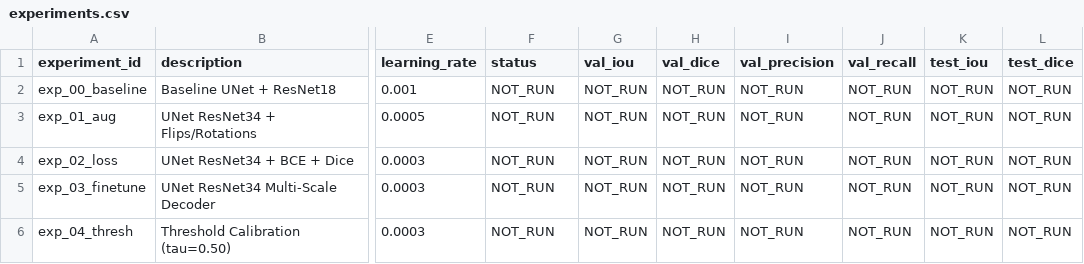
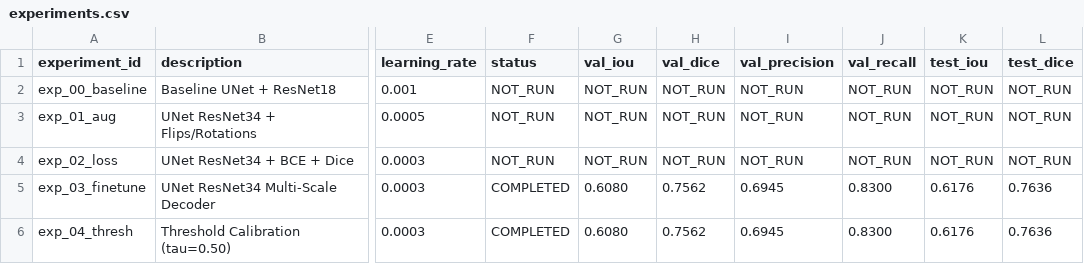
Before and after one commit to parasbishnoi029/FloodSight-, a CSV file: artifacts/experiments.csv, drawn as a sheet; only a part is shown, gaps mark what is left out; the diff names each change by its address in the sheet, - before the commit and + after, or states it on an @@ line.

Commit message:
feat: verify model performance and update docs
- Update experiment results for FloodSight-UNet-ResNet34
- Finalize Sen1Floods11 benchmark validation metrics
- Add AI Studio/cache to gitignore
- Update user manual and system documentation

```diff
--- a/artifacts/experiments.csv
+++ b/artifacts/experiments.csv
-F5:F6 (status): NOT_RUN
+F5:F6 (status): COMPLETED
-G5:G6 (val_iou): NOT_RUN
+G5:G6 (val_iou): 0.6080
-H5:H6 (val_dice): NOT_RUN
+H5:H6 (val_dice): 0.7562
-I5:I6 (val_precision): NOT_RUN
+I5:I6 (val_precision): 0.6945
-J5:J6 (val_recall): NOT_RUN
+J5:J6 (val_recall): 0.8300
-K5:K6 (test_iou): NOT_RUN
+K5:K6 (test_iou): 0.6176
-L5:L6 (test_dice): NOT_RUN
+L5:L6 (test_dice): 0.7636
```
Also changed, not shown: 57 other files.
